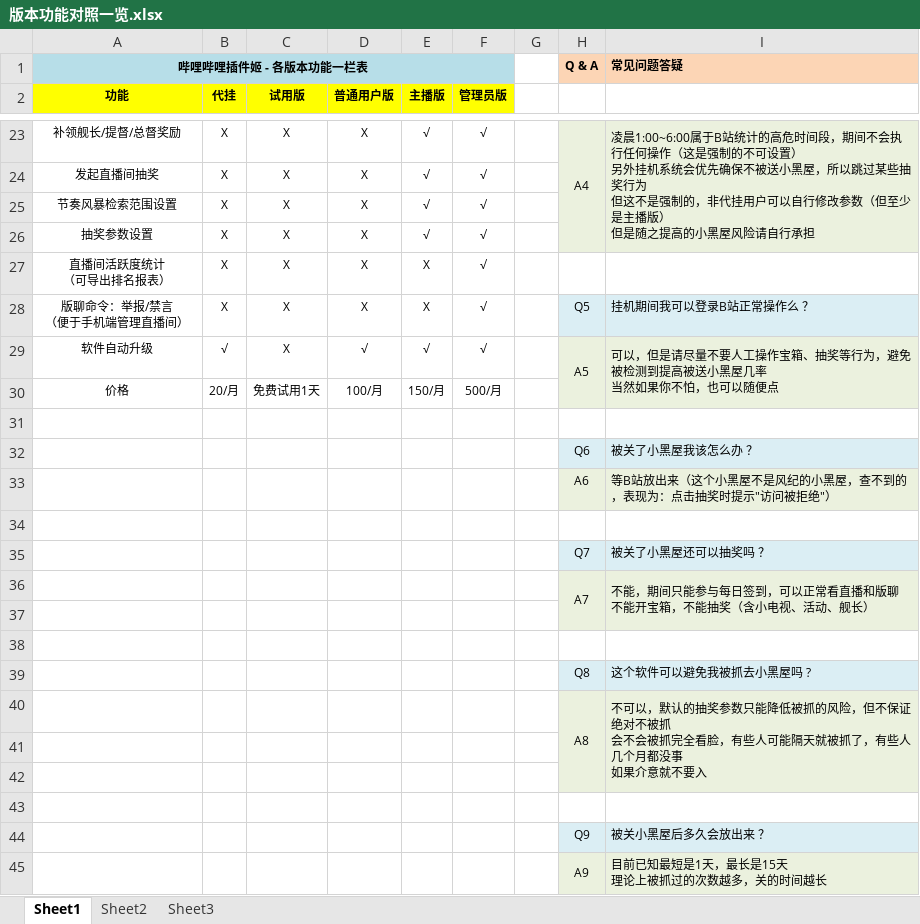
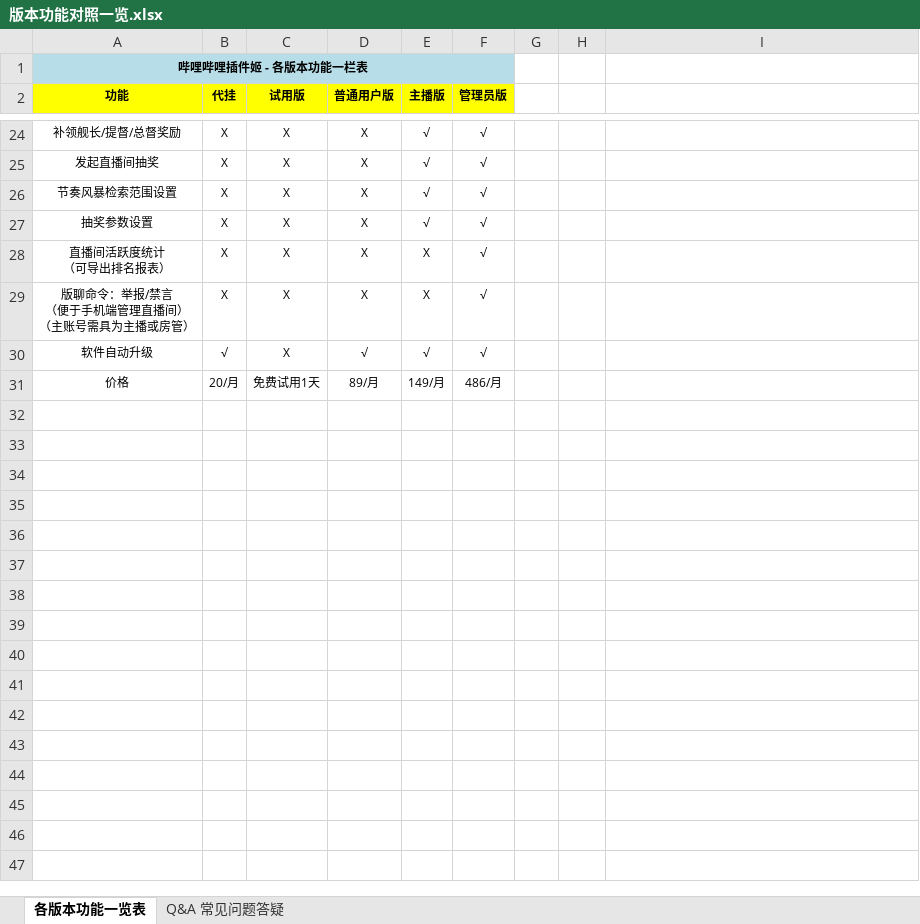
Before and after one commit to EXP-Codes/bilibili-plugin, an Excel workbook: doc/版本功能对照一览.xlsx, sheet 各版本功能一览表, drawn as a sheet; only a part is shown, gaps mark what is left out; values as stored, in another font and other column widths than the file's, no borders; removed rows and columns are numbered as before the commit, all else as after; ↵ is a line break in a cell; the diff covers the shown part only; the diff names each change by its address in the sheet, - before the commit and + after, or states it on an @@ line.

```diff
--- a/doc/版本功能对照一览.xlsx (sheet 各版本功能一览表)
+++ b/doc/版本功能对照一览.xlsx (sheet 各版本功能一览表)
-sheet tab: Sheet1
+sheet tab: 各版本功能一览表
-sheet tab: Sheet2
+sheet tab: Q&A 常见问题答疑
-sheet tab: Sheet3
-H1: Q & A
+H1: (empty)
-H1:I1 fill: #FCD5B5
+H1:I1 fill: none
-I1: 常见问题答疑
+I1: (empty)
-H24: A4
+H24: (empty)
-H24:I27 fill: #EBF1DE
+H24:I27 fill: none
-H23:H26 merged
-I24: 凌晨1:00~6:00属于B站统计的高危时间段，期间不会执行任何操作（这是强制的不可设置） ↵ 另外挂机系统会优先确保不被送小黑屋，所以跳过某些抽奖行为 ↵ 但这不是强制的，非代挂用户可以自行修改参数（但至少是主播版） ↵ 但是随之提高的小黑屋风险请自行承担
+I24: (empty)
-I23:I26 merged
-A29 (功能): 版聊命令：举报/禁言 ↵ （便于手机端管理直播间）
+A29 (功能): 版聊命令：举报/禁言 ↵ （便于手机端管理直播间） ↵ （主账号需具为主播或房管）
-H29: Q5
+H29: (empty)
-H29:I29 fill: #DBEEF4
+H29:I29 fill: none
-I29: 挂机期间我可以登录B站正常操作么 ？
+I29: (empty)
-H30: A5
+H30: (empty)
-H30:I31 fill: #EBF1DE
+H30:I31 fill: none
-H29:H30 merged
-I30: 可以，但是请尽量不要人工操作宝箱、抽奖等行为，避免被检测到提高被送小黑屋几率 ↵ 当然如果你不怕，也可以随便点
+I30: (empty)
-I29:I30 merged
-D31 (普通用户版): 100/月
+D31 (普通用户版): 89/月
-E31 (主播版): 150/月
+E31 (主播版): 149/月
-F31 (管理员版): 500/月
+F31 (管理员版): 486/月
-row 31: (empty)
-row 32:  |  |  |  |  |  |  | Q6 | 被关了小黑屋我该怎么办 ？
-row 33:  |  |  |  |  |  |  | A6 | 等B站放出来（这个小黑屋不是风纪的小黑屋，查不到的，表现为：点击抽奖时提示"访问被拒绝"）
-row 34: (empty)
-row 35:  |  |  |  |  |  |  | Q7 | 被关了小黑屋还可以抽奖吗 ？
-row 36:  |  |  |  |  |  |  | A7 | 不能，期间只能参与每日签到，可以正常看直播和版聊 ↵ 不能开宝箱，不能抽奖（含小电视、活动、舰长）
-row 37: (empty)
-row 38: (empty)
-row 39:  |  |  |  |  |  |  | Q8 | 这个软件可以避免我被抓去小黑屋吗 ?
-row 40:  |  |  |  |  |  |  | A8 | 不可以，默认的抽奖参数只能降低被抓的风险，但不保证绝对不被抓 ↵ 会不会被抓完全看脸，有些人可能隔天就被抓了，有些人几个月都没事 ↵ 如果介意就不要入
-row 41: (empty)
-row 42: (empty)
-row 43: (empty)
-row 44:  |  |  |  |  |  |  | Q9 | 被关小黑屋后多久会放出来 ？
-row 45:  |  |  |  |  |  |  | A9 | 目前已知最短是1天，最长是15天 ↵ 理论上被抓过的次数越多，关的时间越长
```
Also changed, not shown: 1 added row, 11 removed rows, 18 edited cells, cell formats and merged cells elsewhere in this sheet, sheet Q&A 常见问题答疑, doc/account.xlsx, 15 other files.
